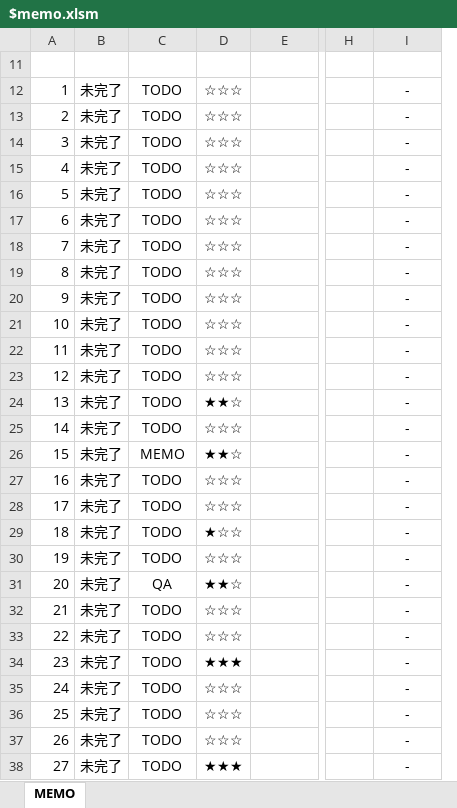
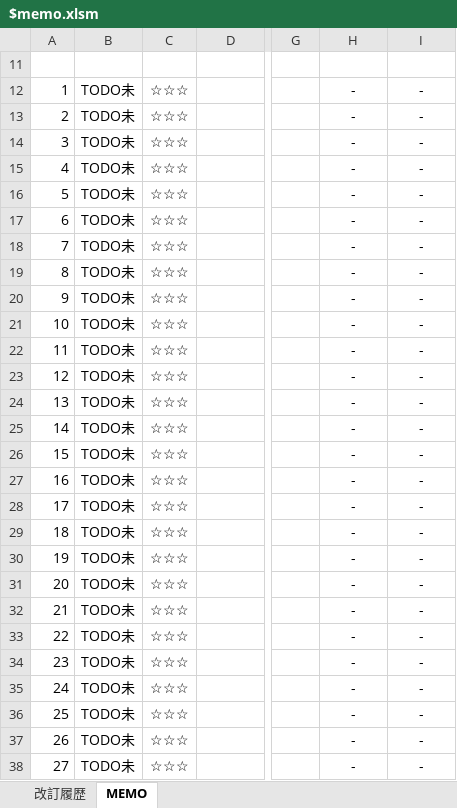
Before and after one commit to draemonash2/other, an Excel workbook: $memo.xlsm, sheet MEMO, drawn as a sheet; only a part is shown, gaps mark what is left out; values as stored, in another font and other column widths than the file's, no borders; charts and pictures and conditional formats and table styles not drawn; removed rows and columns are numbered as before the commit, all else as after; the diff covers the shown part only; the diff names each change by its address in the sheet, - before the commit and + after, or states it on an @@ line.

Commit message:
mod

```diff
--- a/$memo.xlsm (sheet MEMO)
+++ b/$memo.xlsm (sheet MEMO)
@@ sheet tab unhidden: 改訂履歴 @@
-column B (状況), rows 12-38: all 未完了
+column H (制御仕様), rows 12-38: all -
-B12:B25 (カテゴリ): TODO
+B12:B25 (カテゴリ): TODO未
-C24 (優先度): ★★☆
+C24 (優先度): ☆☆☆
-B26 (カテゴリ): MEMO
+B26 (カテゴリ): TODO未
-C26 (優先度): ★★☆
+C26 (優先度): ☆☆☆
-B27:B30 (カテゴリ): TODO
+B27:B30 (カテゴリ): TODO未
-C29 (優先度): ★☆☆
+C29 (優先度): ☆☆☆
-B31 (カテゴリ): QA
+B31 (カテゴリ): TODO未
-C31 (優先度): ★★☆
+C31 (優先度): ☆☆☆
-B32:B38 (カテゴリ): TODO
+B32:B38 (カテゴリ): TODO未
-C34 (優先度): ★★★
+C34 (優先度): ☆☆☆
-C38 (優先度): ★★★
+C38 (優先度): ☆☆☆
```
Also changed, not shown: 473 edited cells elsewhere in this sheet, hidden cells, charts or pictures.
